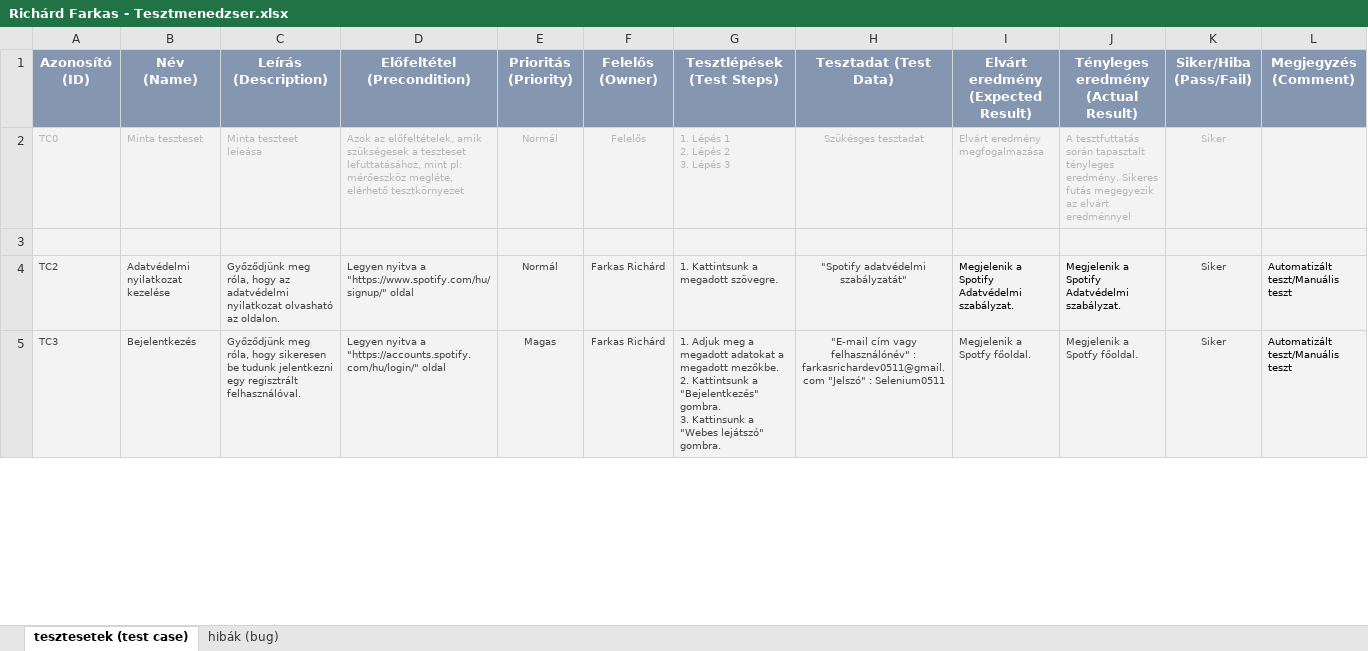
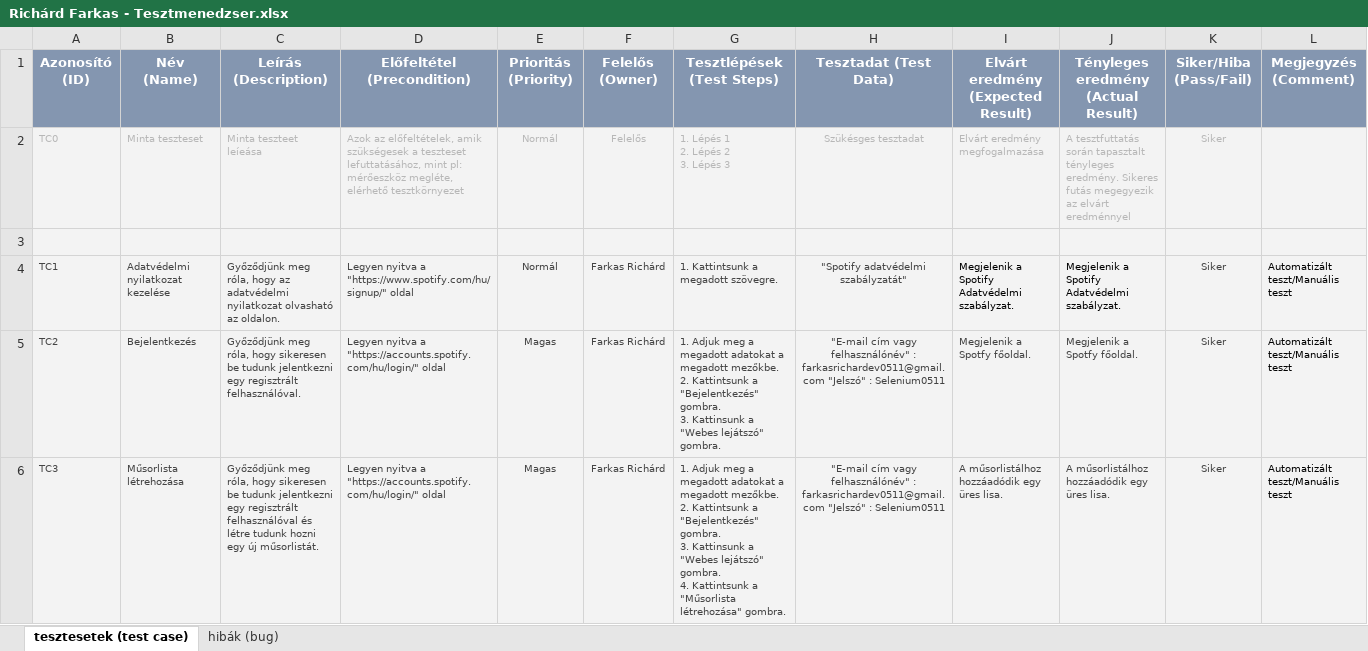
Before and after one commit to Frev0511/Farkas-Rich-rd-Martin-Vizsgaremek, an Excel workbook: Richárd Farkas - Tesztmenedzser.xlsx, sheet tesztesetek (test case), drawn as a sheet; only a part is shown; values as stored, in another font and other column widths than the file's, no borders; conditional formats not drawn; addresses are those after the commit; ↵ is a line break in a cell; the diff covers the shown part only; the diff names each change by its address in the sheet, - before the commit and + after, or states it on an @@ line.

```diff
--- a/Richárd Farkas - Tesztmenedzser.xlsx (sheet tesztesetek (test case))
+++ b/Richárd Farkas - Tesztmenedzser.xlsx (sheet tesztesetek (test case))
+row 4: TC1 | Adatvédelmi nyilatkozat kezelése | Győződjünk meg róla, hogy az adatvédelmi nyilatkozat olvasható az oldalon. | Legyen nyitva a "https://www.spotify.com/hu/signup/" oldal | Normál | Farkas Richárd | 1. Kattintsunk a megadott szövegre. | "Spotify adatvédelmi szabályzatát" | Megjelenik a Spotify Adatvédelmi szabályzat. | Megjelenik a Spotify Adatvédelmi szabályzat. | Siker | Automatizált teszt/Manuális teszt
-B5 (Név (Name)): Adatvédelmi nyilatkozat kezelése
+B5 (Név (Name)): Bejelentkezés
-C5 (Leírás (Description)): …róla, hogy az adatvédelmi nyilatkozat olvasható az oldalon.
+C5 (Leírás (Description)): …róla, hogy sikeresen be tudunk jelentkezni egy regisztrált felhasználóval.
-D5 (Előfeltétel (Precondition)): …nyitva a "https://www.spotify.com/hu/signup/" oldal
+D5 (Előfeltétel (Precondition)): …nyitva a "https://accounts.spotify.com/hu/login/" oldal
-E5 (Prioritás (Priority)): Normál
+E5 (Prioritás (Priority)): Magas
-G5 (Tesztlépések (Test Steps)): 1. Kattintsunk a megadott szövegre.
+G5 (Tesztlépések (Test Steps)): 1. Adjuk meg a megadott adatokat a megadott mezőkbe. 2. Kattintsunk a "Bejelentkezés" gombra. ↵ 3. Kattinsunk a "Webes lejátszó" gombra.
-H5 (Tesztadat (Test Data)): "Spotify adatvédelmi szabályzatát"
+H5 (Tesztadat (Test Data)): "E-mail cím vagy felhasználónév" : farkasrichardev0511@gmail.com "Jelszó" : Selenium0511
-I5: Megjelenik a Spotify Adatvédelmi szabályzat.
+I5: Megjelenik a Spotfy főoldal.
-I5:J5 text colour: black
+I5:J5 text colour: #434343
-J5: Megjelenik a Spotify Adatvédelmi szabályzat.
+J5: Megjelenik a Spotfy főoldal.
-B6 (Név (Name)): Bejelentkezés
+B6 (Név (Name)): Műsorlista létrehozása
-C6 (Leírás (Description)): …egy regisztrált felhasználóval.
+C6 (Leírás (Description)): …egy regisztrált felhasználóval és létre tudunk hozni egy új műsorlistát.
-G6 (Tesztlépések (Test Steps)): …lejátszó" gombra.
+G6 (Tesztlépések (Test Steps)): …lejátszó" gombra. ↵ 4. Kattintsunk a "Műsorlista létrehozása" gombra.
-I6: Megjelenik a Spotfy főoldal.
+I6: A műsorlistálhoz hozzáadódik egy üres lisa.
-J6: Megjelenik a Spotfy főoldal.
+J6: A műsorlistálhoz hozzáadódik egy üres lisa.
```
Also changed, not shown: 49 edited cells and cell formats elsewhere in this sheet, 1 other file.
